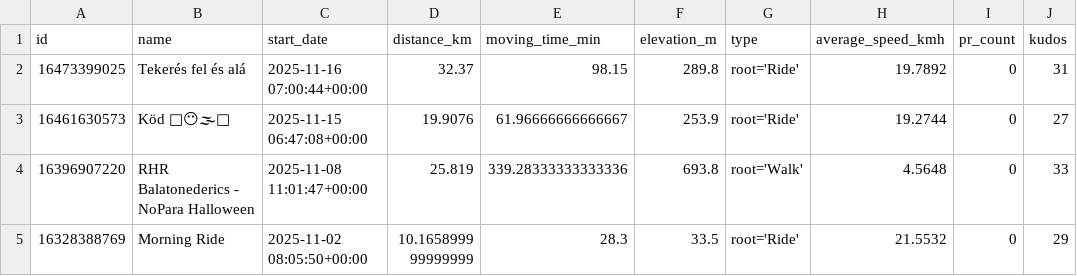
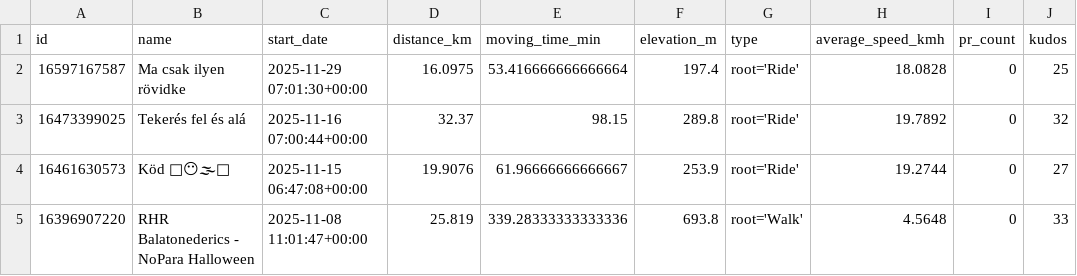
Before and after one commit to ak91hu/HumbleBragDashboard, a CSV file: data/activities.csv, drawn as a sheet; only a part is shown; the shorter side is filled out with more unchanged rows; addresses are those after the commit; the diff names each change by its address in the sheet, - before the commit and + after, or states it on an @@ line.

Commit message:
Auto-update Strava data

```diff
--- a/data/activities.csv
+++ b/data/activities.csv
+row 2: 16597167587 | Ma csak ilyen rövidke | 2025-11-29 07:01:30+00:00 | 16.0975 | 53.416666666666664 | 197.4 | root='Ride' | 18.0828 | 0 | 25
-J3 (kudos): 31
+J3 (kudos): 32
```
